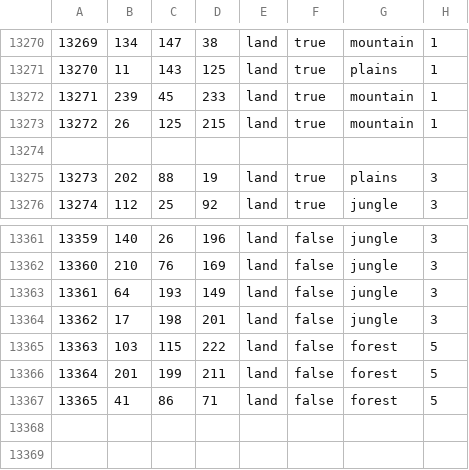
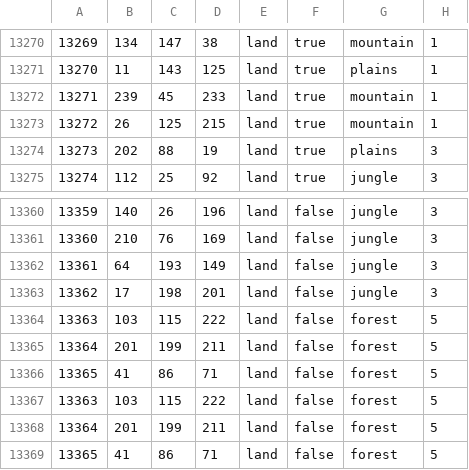
Before and after one commit to SPT-Mod-Dev/SPT-Mod-Dev, a CSV file: map/definition.csv, drawn as a sheet; only a part is shown, gaps mark what is left out.

```diff
--- a/map/definition.csv
+++ b/map/definition.csv
@@ -13273,3 +13273,2 @@
 13272;26;125;215;land;true;mountain;1
-
 13273;202;88;19;land;true;plains;3
@@ -13367 +13366,4 @@
 13365;41;86;71;land;false;forest;5
+13363;103;115;222;land;false;forest;5
+13364;201;199;211;land;false;forest;5
+13365;41;86;71;land;false;forest;5
```
Also changed, not shown: map/adjacencies.csv, 16 other files.
